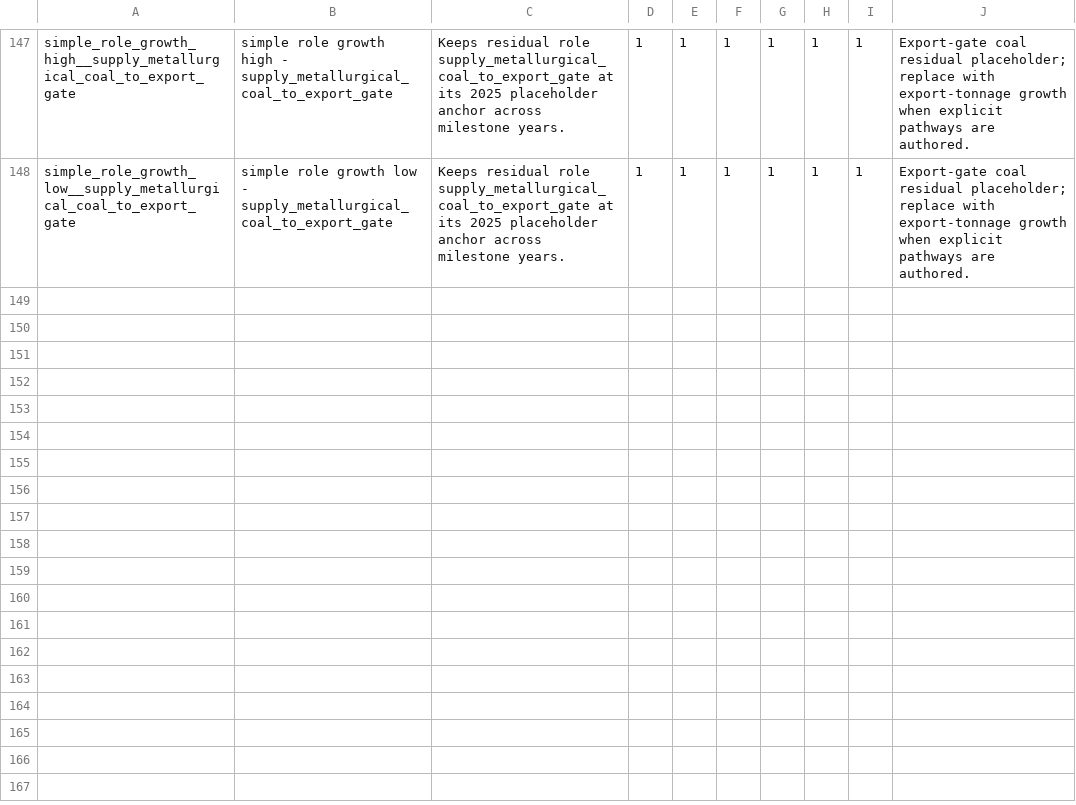
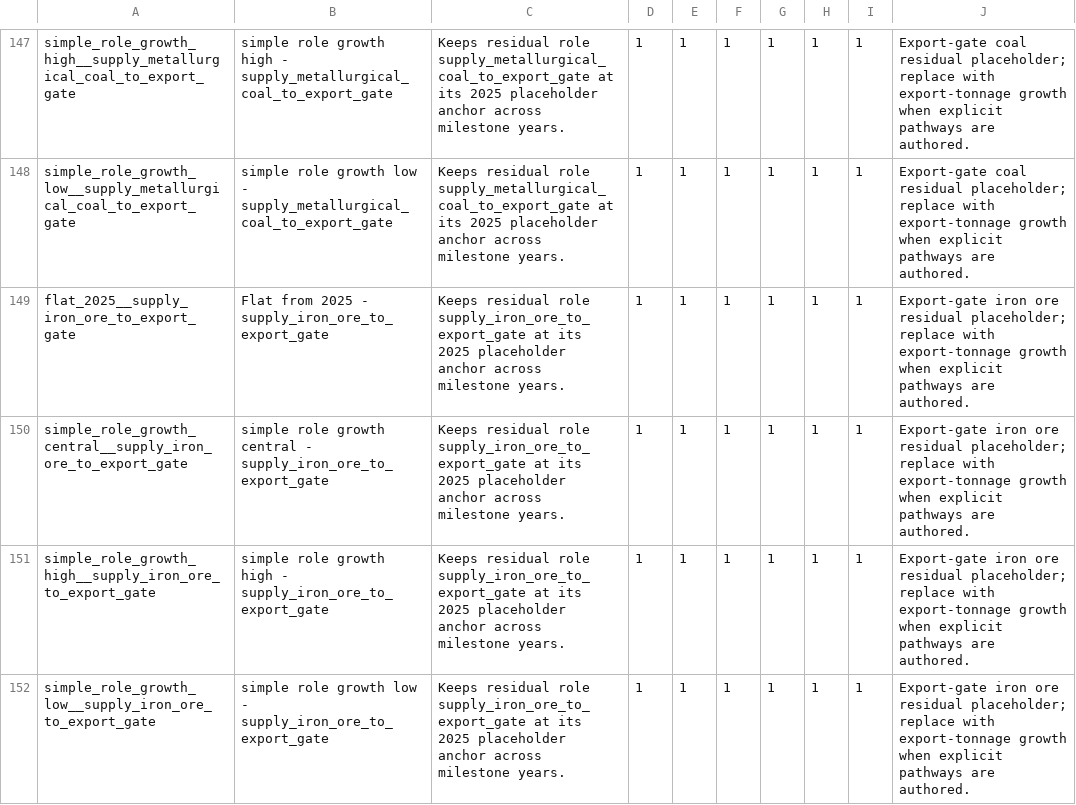
Before and after one commit to austimes/simple-msm, a CSV file: energy_system_representation_library/shared/demand_growth_curves.csv, drawn as a sheet; only a part is shown, gaps mark what is left out; the diff names each change by its address in the sheet, - before the commit and + after, or states it on an @@ line.

Commit message:
Add export-gate iron ore residual role

```diff
--- a/energy_system_representation_library/shared/demand_growth_curves.csv
+++ b/energy_system_representation_library/shared/demand_growth_curves.csv
+row 149: flat_2025__supply_iron_ore_to_export_gate | Flat from 2025 - supply_iron_ore_to_export_gate | Keeps residual role supply_iron_ore_to_export_gate at its 2025 placeholder anchor across milestone years. | 1 | 1 | 1 | 1 | 1 | 1 | Export-gate iron ore residual placeholder; replace with export-tonnage growth when explicit pathways are authored.
+row 150: simple_role_growth_central__supply_iron_ore_to_export_gate | simple role growth central - supply_iron_ore_to_export_gate | Keeps residual role supply_iron_ore_to_export_gate at its 2025 placeholder anchor across milestone years. | 1 | 1 | 1 | 1 | 1 | 1 | Export-gate iron ore residual placeholder; replace with export-tonnage growth when explicit pathways are authored.
+row 151: simple_role_growth_high__supply_iron_ore_to_export_gate | simple role growth high - supply_iron_ore_to_export_gate | Keeps residual role supply_iron_ore_to_export_gate at its 2025 placeholder anchor across milestone years. | 1 | 1 | 1 | 1 | 1 | 1 | Export-gate iron ore residual placeholder; replace with export-tonnage growth when explicit pathways are authored.
+row 152: simple_role_growth_low__supply_iron_ore_to_export_gate | simple role growth low - supply_iron_ore_to_export_gate | Keeps residual role supply_iron_ore_to_export_gate at its 2025 placeholder anchor across milestone years. | 1 | 1 | 1 | 1 | 1 | 1 | Export-gate iron ore residual placeholder; replace with export-tonnage growth when explicit pathways are authored.
```
Also changed, not shown: energy_system_representation_library/shared/reporting_allocations.csv, energy_system_representation_library/shared/representations.csv, 18 other files.
